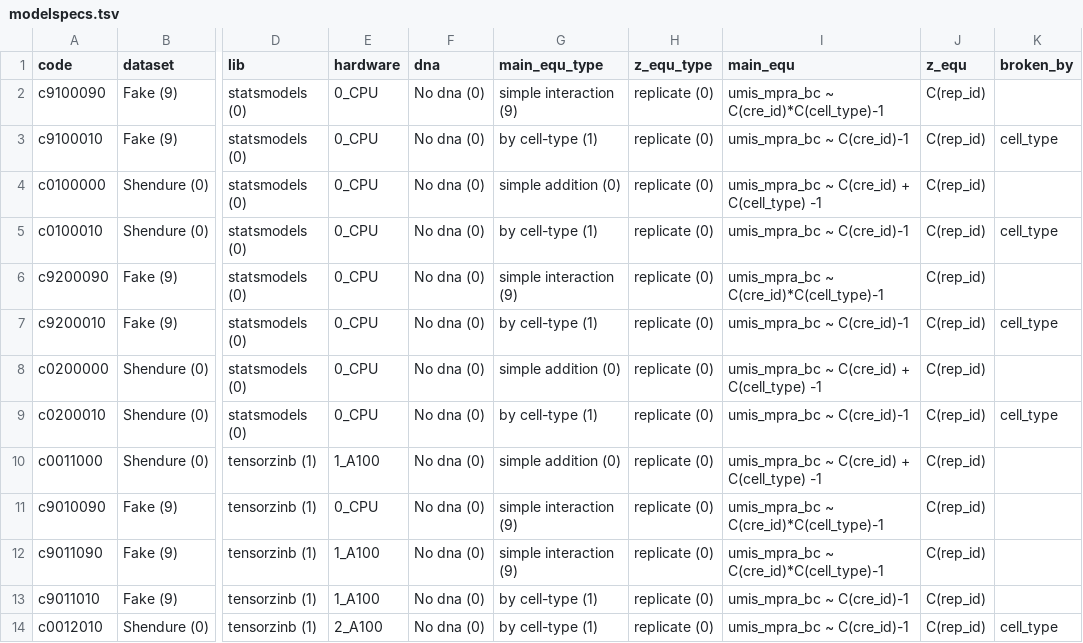
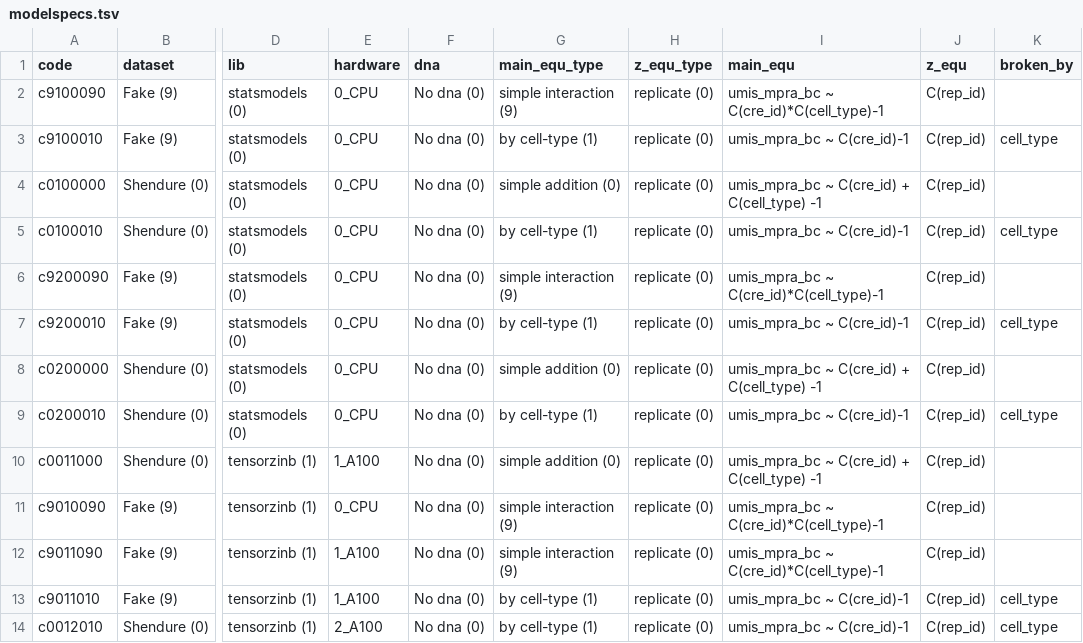
Before and after one commit to Reilly-Lab-Yale/tabula-rasa, a TSV file: benchmarking/modelspecs.tsv, drawn as a sheet; only a part is shown, gaps mark what is left out; the diff names each change by its address in the sheet, - before the commit and + after, or states it on an @@ line.

Commit message:
+ split tensor models

```diff
--- a/benchmarking/modelspecs.tsv
+++ b/benchmarking/modelspecs.tsv
-K13 (broken_by): (empty)
+K13 (broken_by): cell_type
```
Also changed, not shown: 2 other files.
